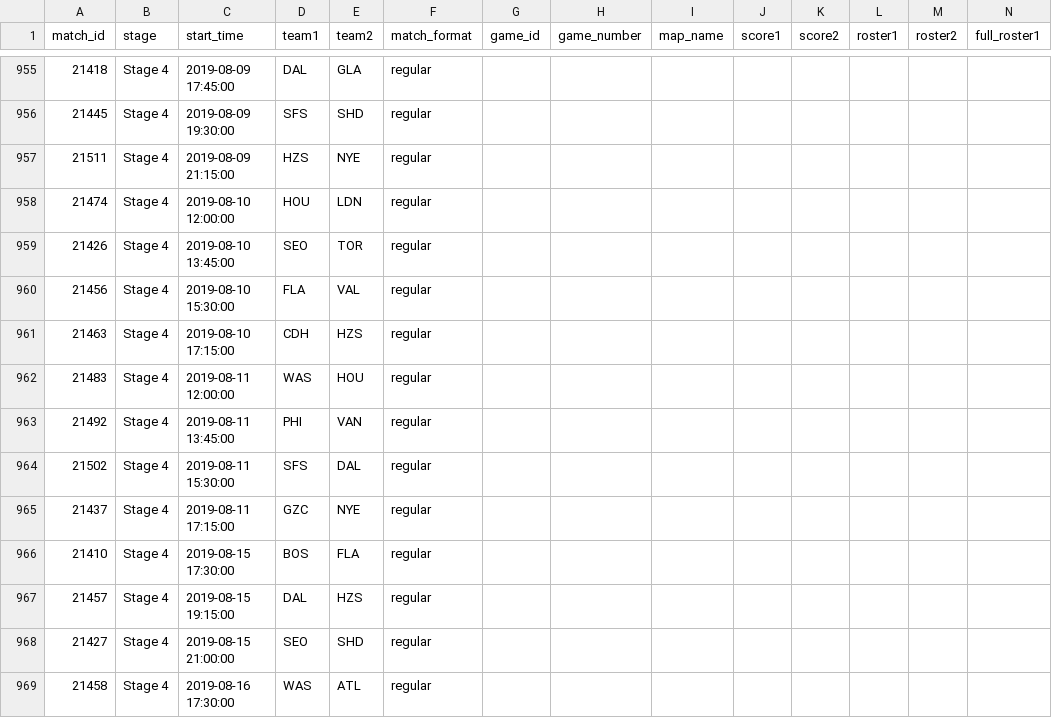
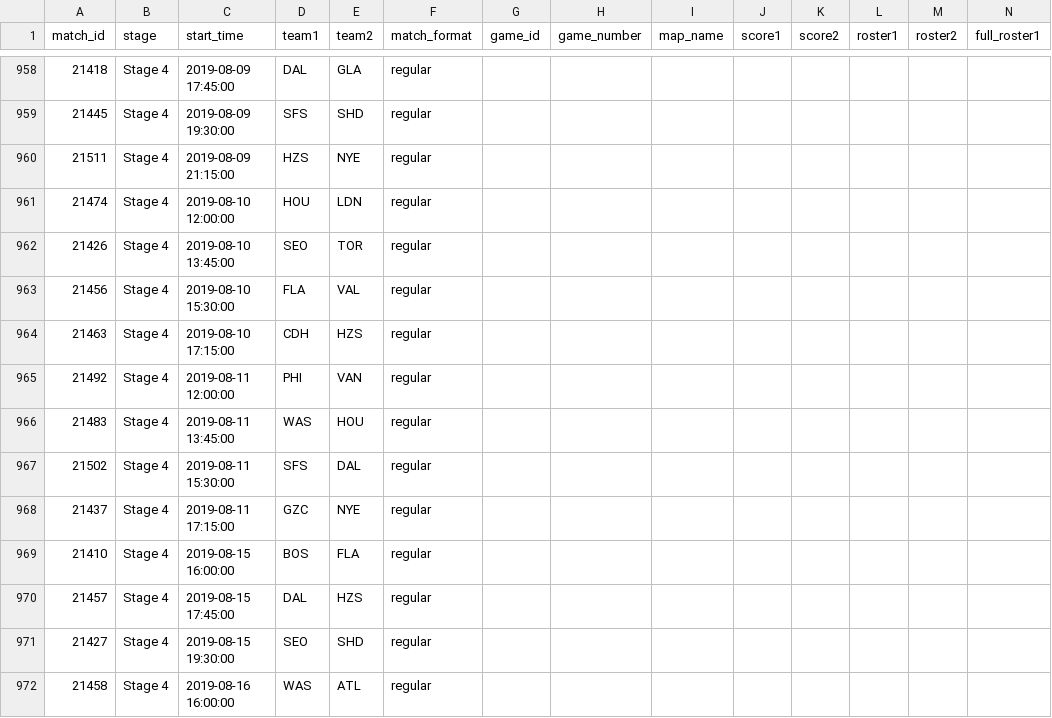
Before and after one commit to ClumsyLee/owl-sr, a CSV file: games.csv, drawn as a sheet; only a part is shown, gaps mark what is left out; removed rows and columns are numbered as before the commit, all else as after; rows hold the shown columns only; the diff covers the shown part only; the diff names each change by its address in the sheet, - before the commit and + after, or states it on an @@ line.

Commit message:
Update data.

```diff
--- a/games.csv
+++ b/games.csv
-row 962: 21483 | Stage 4 | 2019-08-11 12:00:00 | WAS | HOU | regular
-C965 (start_time): 2019-08-11 13:45:00
+C965 (start_time): 2019-08-11 12:00:00
+row 966: 21483 | Stage 4 | 2019-08-11 13:45:00 | WAS | HOU | regular
-C969 (start_time): 2019-08-15 17:30:00
+C969 (start_time): 2019-08-15 16:00:00
-C970 (start_time): 2019-08-15 19:15:00
+C970 (start_time): 2019-08-15 17:45:00
-C971 (start_time): 2019-08-15 21:00:00
+C971 (start_time): 2019-08-15 19:30:00
-C972 (start_time): 2019-08-16 17:30:00
+C972 (start_time): 2019-08-16 16:00:00
```
Also changed, not shown: 7 added rows, 4 removed rows and 15 edited cells elsewhere in this file, ratings.csv, 6 other files.
